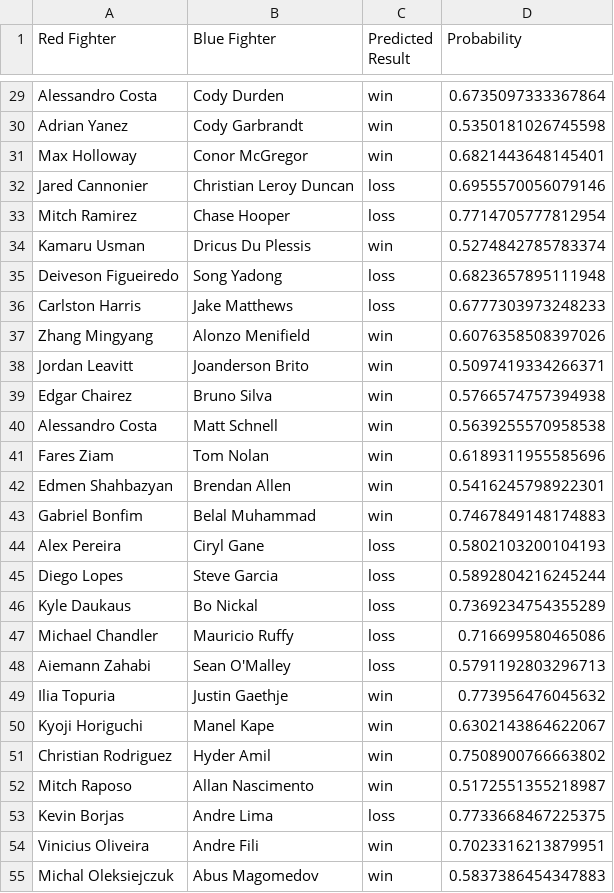
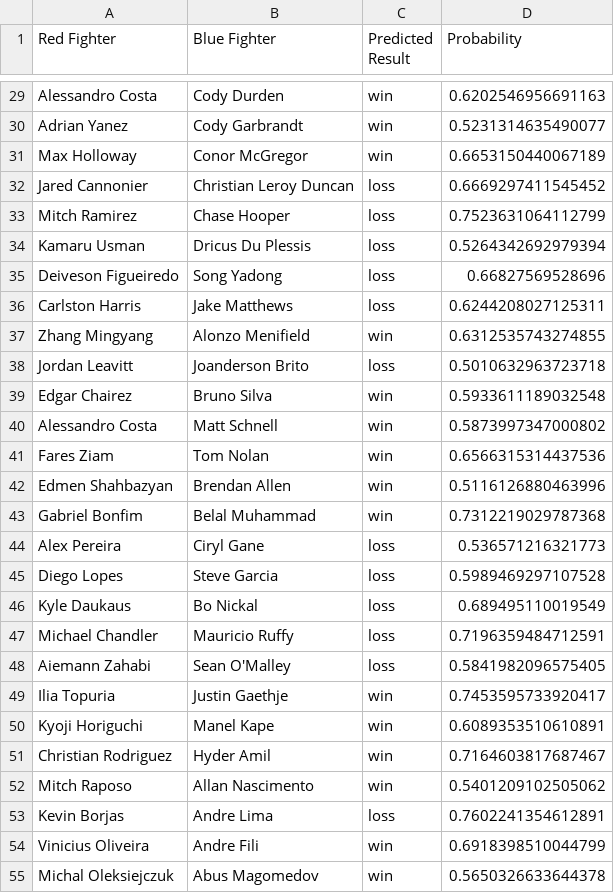
Before and after one commit to jazyz/UFCFightPredictor, a CSV file: data/predicted_results.csv, drawn as a sheet; only a part is shown, gaps mark what is left out; the diff covers the shown part only; the diff names each change by its address in the sheet, - before the commit and + after, or states it on an @@ line.

```diff
--- a/data/predicted_results.csv
+++ b/data/predicted_results.csv
-D29 (Probability): 0.6735097333367864
+D29 (Probability): 0.6202546956691163
-D30 (Probability): 0.5350181026745598
+D30 (Probability): 0.5231314635490077
-D31 (Probability): 0.6821443648145401
+D31 (Probability): 0.6653150440067189
-D32 (Probability): 0.6955570056079146
+D32 (Probability): 0.6669297411545452
-D33 (Probability): 0.7714705777812954
+D33 (Probability): 0.7523631064112799
-C34 (Predicted Result): win
+C34 (Predicted Result): loss
-D34 (Probability): 0.5274842785783374
+D34 (Probability): 0.5264342692979394
-D35 (Probability): 0.6823657895111948
+D35 (Probability): 0.66827569528696
-D36 (Probability): 0.6777303973248233
+D36 (Probability): 0.6244208027125311
-D37 (Probability): 0.6076358508397026
+D37 (Probability): 0.6312535743274855
-C38 (Predicted Result): win
+C38 (Predicted Result): loss
-D38 (Probability): 0.5097419334266371
+D38 (Probability): 0.5010632963723718
-D39 (Probability): 0.5766574757394938
+D39 (Probability): 0.5933611189032548
-D40 (Probability): 0.5639255570958538
+D40 (Probability): 0.5873997347000802
-D41 (Probability): 0.6189311955585696
+D41 (Probability): 0.6566315314437536
-D42 (Probability): 0.5416245798922301
+D42 (Probability): 0.5116126880463996
-D43 (Probability): 0.7467849148174883
+D43 (Probability): 0.7312219029787368
-D44 (Probability): 0.5802103200104193
+D44 (Probability): 0.536571216321773
-D45 (Probability): 0.5892804216245244
+D45 (Probability): 0.5989469297107528
-D46 (Probability): 0.7369234754355289
+D46 (Probability): 0.689495110019549
-D47 (Probability): 0.716699580465086
+D47 (Probability): 0.7196359484712591
-D48 (Probability): 0.5791192803296713
+D48 (Probability): 0.5841982096575405
-D49 (Probability): 0.773956476045632
+D49 (Probability): 0.7453595733920417
-D50 (Probability): 0.6302143864622067
+D50 (Probability): 0.6089353510610891
-D51 (Probability): 0.7508900766663802
+D51 (Probability): 0.7164603817687467
-D52 (Probability): 0.5172551355218987
+D52 (Probability): 0.5401209102505062
-D53 (Probability): 0.7733668467225375
+D53 (Probability): 0.7602241354612891
-D54 (Probability): 0.7023316213879951
+D54 (Probability): 0.6918398510044799
-D55 (Probability): 0.5837386454347883
+D55 (Probability): 0.5650326633644378
```
Also changed, not shown: 41 edited cells elsewhere in this file, data/fight_predictions.csv, data/predict_fights_alpha.csv, 18 other files.
